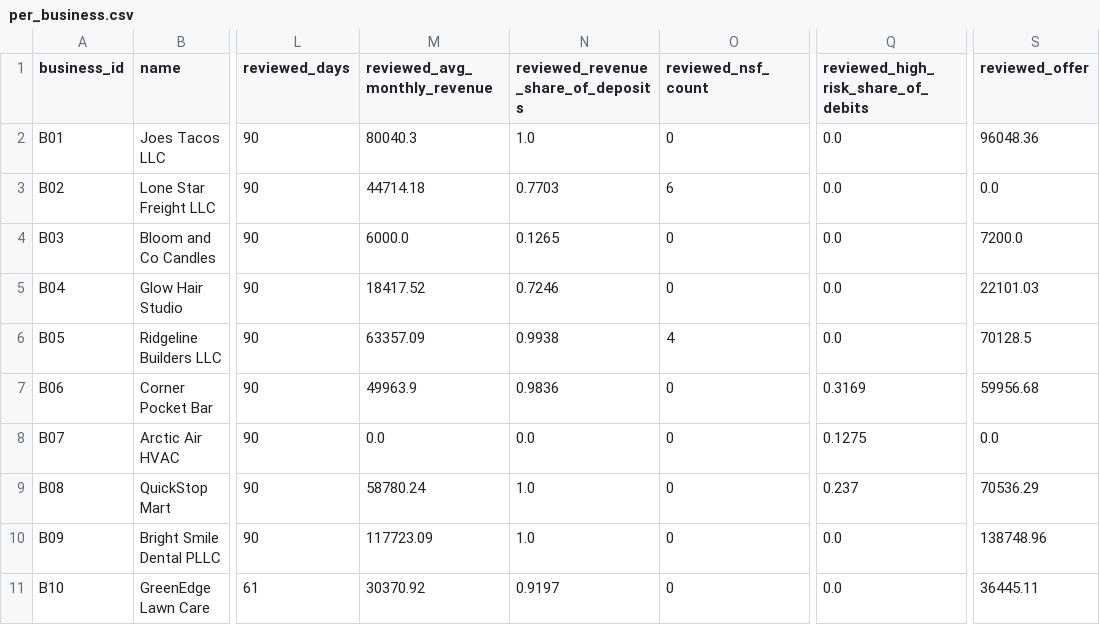
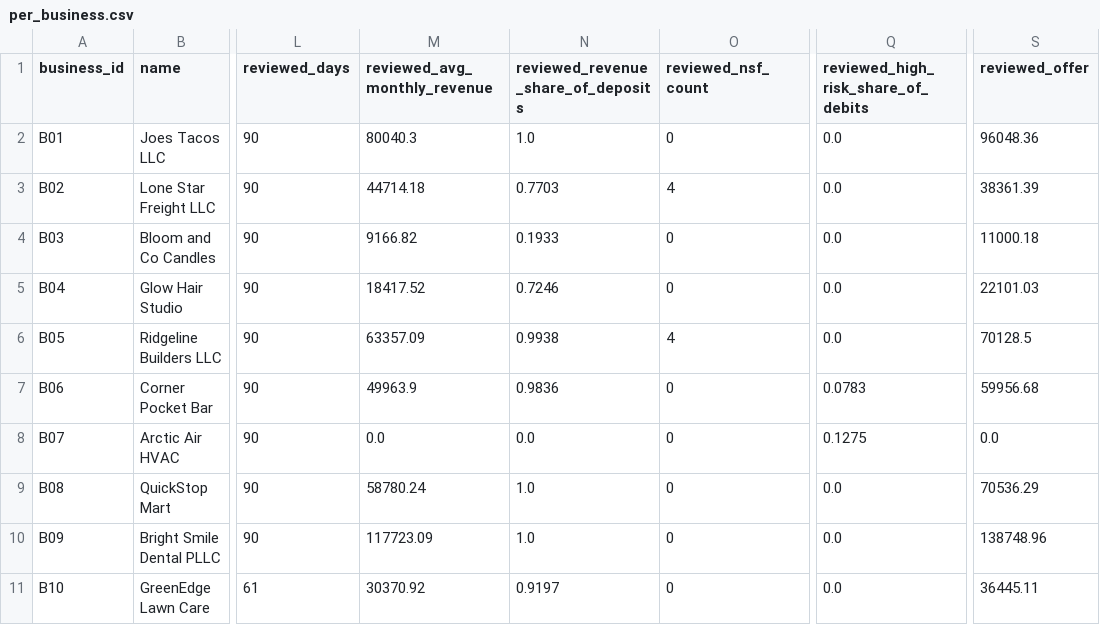
Before and after one commit to diego-rodriguez-ronderos/fundo-take-home, a CSV file: out/gpt-4.1/per_business.csv, drawn as a sheet; only a part is shown, gaps mark what is left out; the diff names each change by its address in the sheet, - before the commit and + after, or states it on an @@ line.

```diff
--- a/out/gpt-4.1/per_business.csv
+++ b/out/gpt-4.1/per_business.csv
-O3 (reviewed_nsf_count): 6
+O3 (reviewed_nsf_count): 4
-S3 (reviewed_offer): 0.0
+S3 (reviewed_offer): 38361.39
-M4 (reviewed_avg_monthly_revenue): 6000.0
+M4 (reviewed_avg_monthly_revenue): 9166.82
-N4: 0.1265
+N4: 0.1933
-S4 (reviewed_offer): 7200.0
+S4 (reviewed_offer): 11000.18
-Q7: 0.3169
+Q7: 0.0783
-Q9: 0.237
+Q9: 0.0
```
Also changed, not shown: out/gpt-4.1-mini/underwriter_queue.csv, out/gpt-4.1/underwriter_queue.csv, 42 other files.
